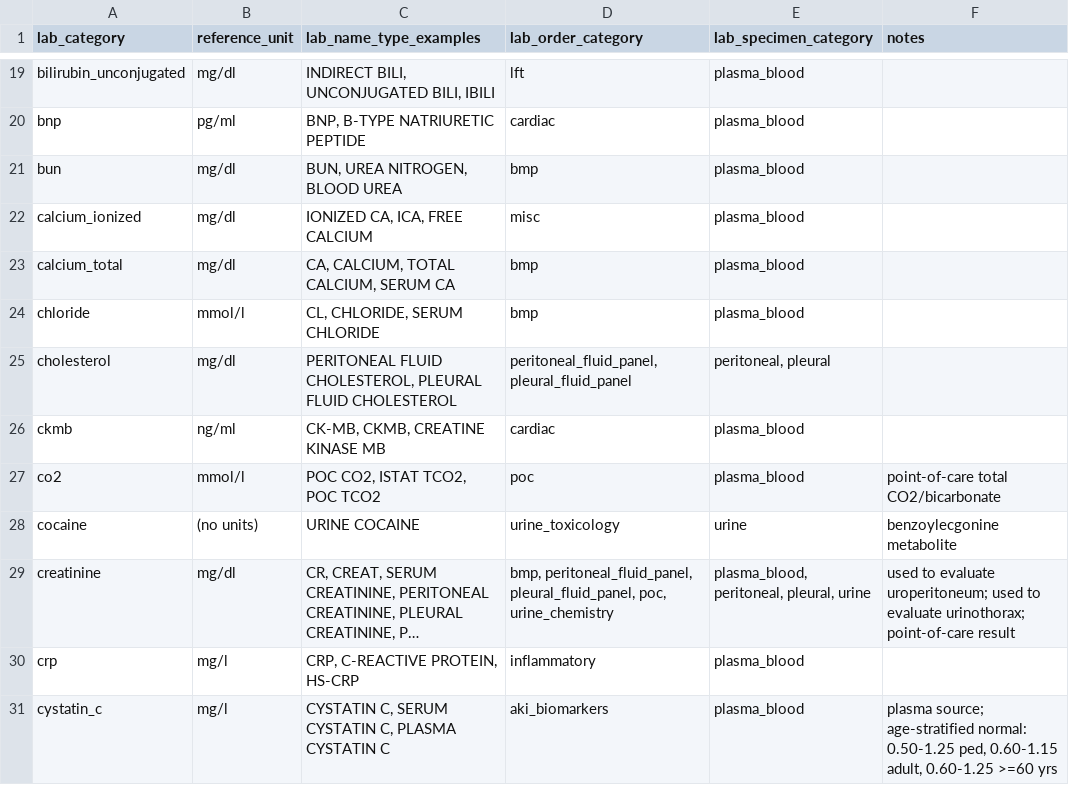
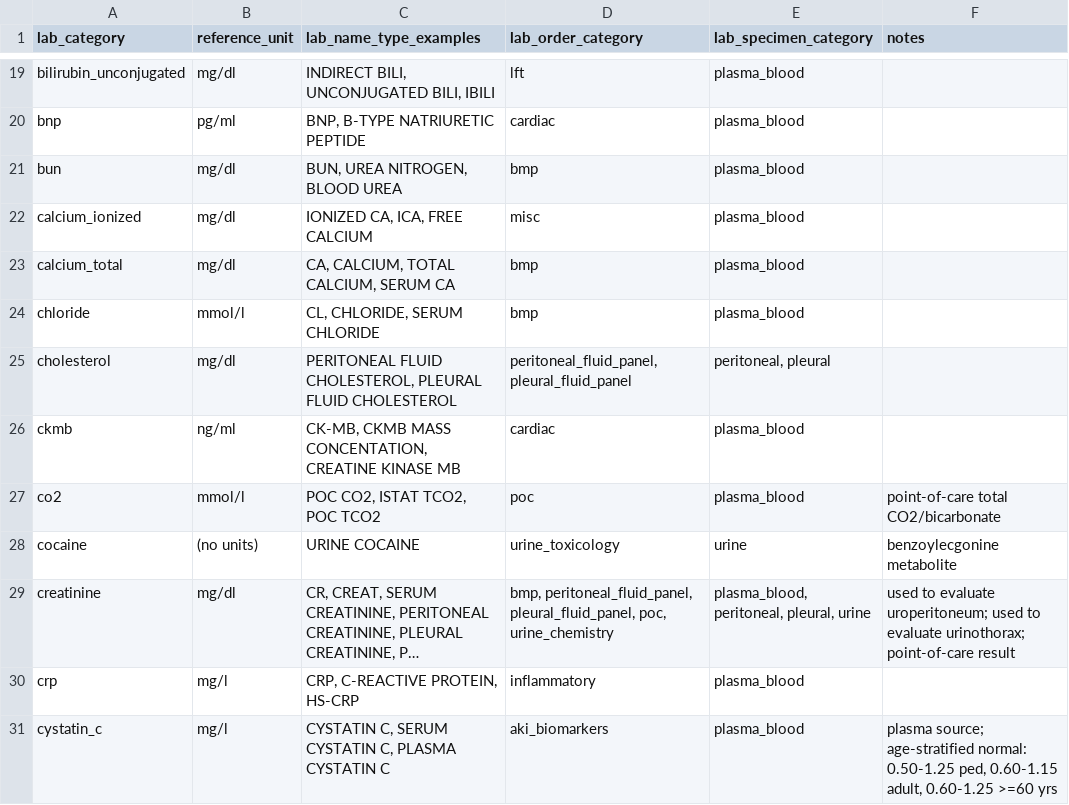
Before and after one commit to Common-Longitudinal-ICU-data-Format/CLIF, a CSV file: mCIDE/labs/clif_lab_categories.csv, drawn as a sheet; only a part is shown, gaps mark what is left out; long unchanged cells end in ….

Commit message:
doc(labs): add mass concent. eg to

```diff
--- a/mCIDE/labs/clif_lab_categories.csv
+++ b/mCIDE/labs/clif_lab_categories.csv
@@ -25,3 +25,3 @@ chloride,mmol/l,"CL, CHLORIDE, SERUM CHLORIDE",bmp,plasma_blood,
 cholesterol,mg/dl,"PERITONEAL FLUID CHOLESTEROL, PLEURAL FLUID CHOLESTEROL","peritoneal_fluid_panel, pleural_fluid_panel","peritoneal, pleural",
-ckmb,ng/ml,"CK-MB, CKMB, CREATINE KINASE MB",cardiac,plasma_blood,
+ckmb,ng/ml,"CK-MB, CKMB MASS CONCENTATION, CREATINE KINASE MB",cardiac,plasma_blood,
 co2,mmol/l,"POC CO2, ISTAT TCO2, POC TCO2",poc,plasma_blood,point-of-care total CO2/bicarbonate
```
